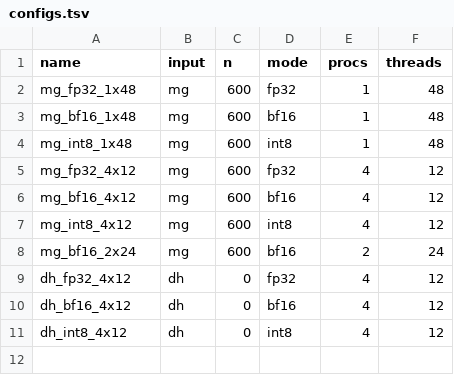
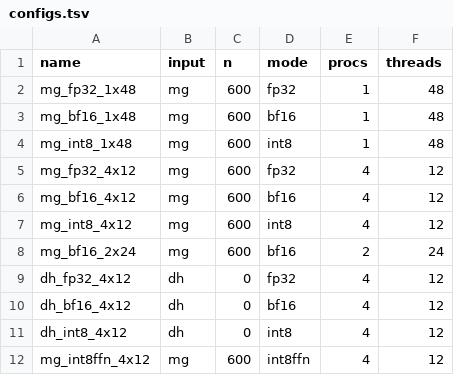
Before and after one commit to phy0x1a79ed/Metasmith, a TSV file: research/engcyc/bench/clean_cpu/configs.tsv, drawn as a sheet.

```diff
--- a/research/engcyc/bench/clean_cpu/configs.tsv
+++ b/research/engcyc/bench/clean_cpu/configs.tsv
@@ -11 +11,2 @@ dh_bf16_4x12	dh	0	bf16	4	12
 dh_int8_4x12	dh	0	int8	4	12
+mg_int8ffn_4x12	mg	600	int8ffn	4	12
```
Also changed, not shown: 16 other files.
